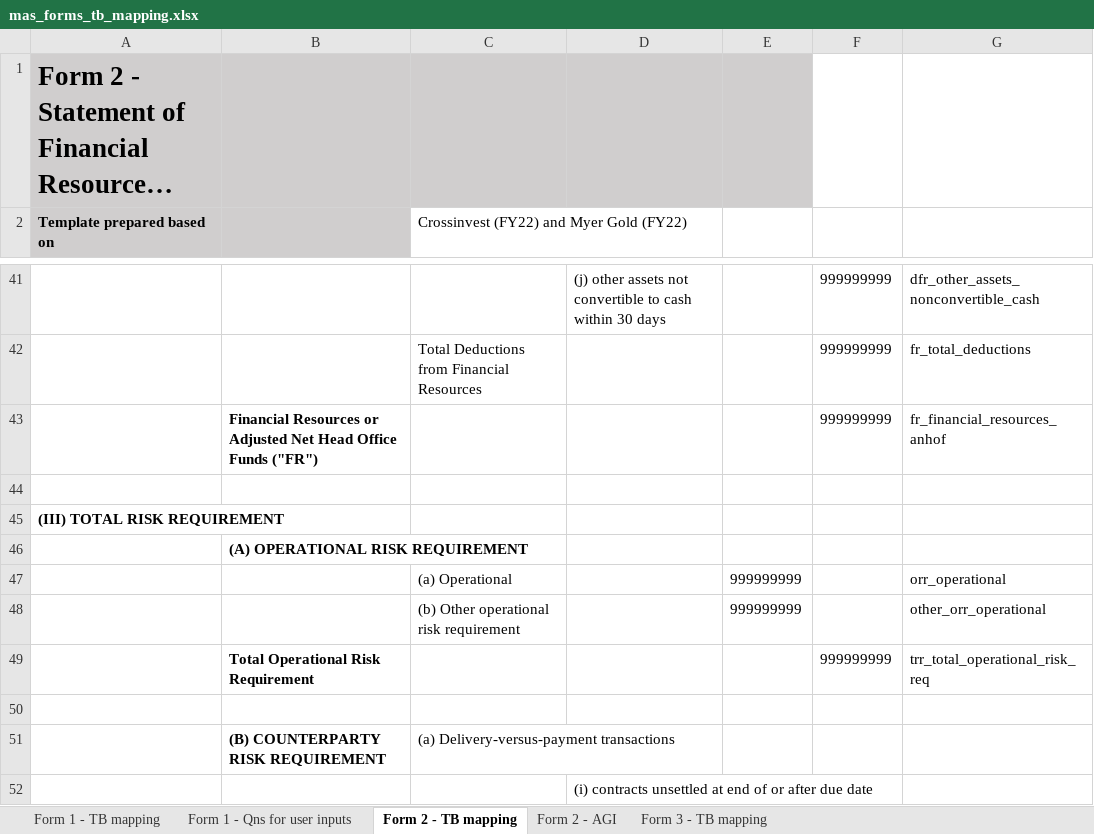
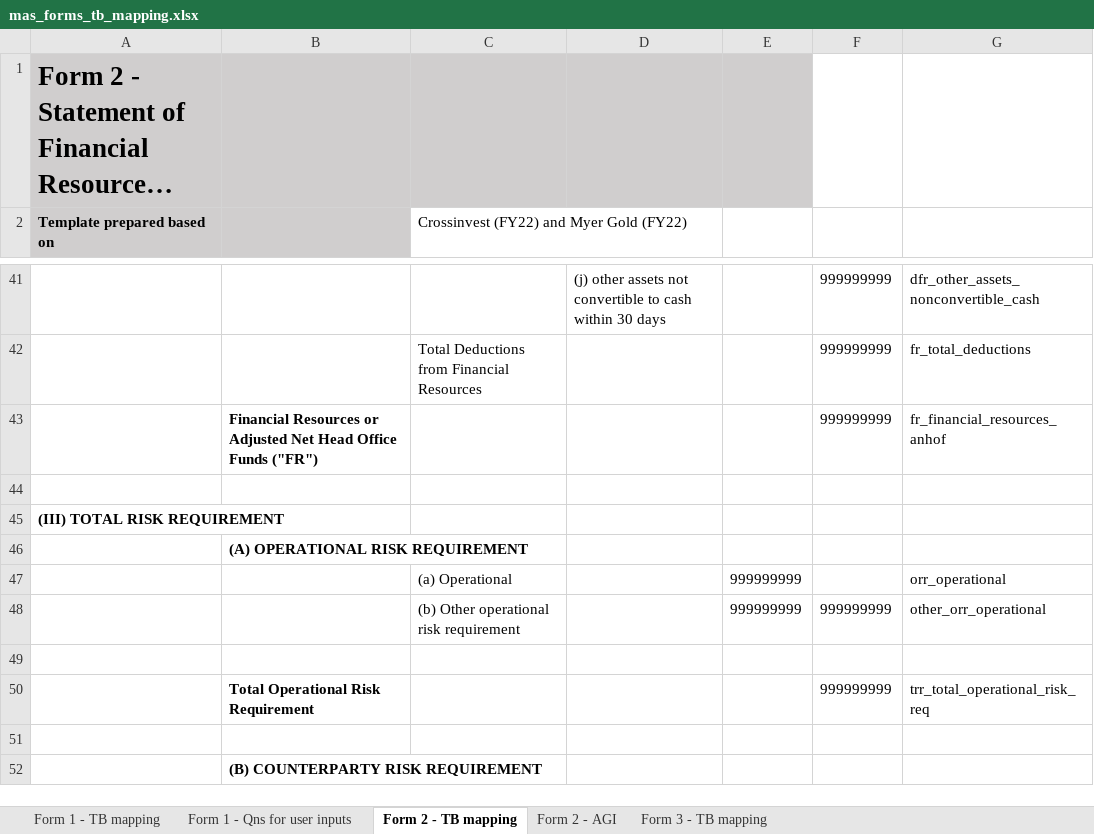
Before and after one commit to Nosdna/luna_andson, an Excel workbook: parameters/mas_forms_tb_mapping.xlsx, sheet Form 2 - TB mapping, drawn as a sheet; only a part is shown, gaps mark what is left out; long unchanged cells end in …; values as stored, in another font and other column widths than the file's, no borders; removed rows and columns are numbered as before the commit, all else as after; the diff covers the shown part only; the diff names each change by its address in the sheet, - before the commit and + after, or states it on an @@ line.

```diff
--- a/parameters/mas_forms_tb_mapping.xlsx (sheet Form 2 - TB mapping)
+++ b/parameters/mas_forms_tb_mapping.xlsx (sheet Form 2 - TB mapping)
-F48: (empty)
+F48: 999999999
+row 49: (empty)
-C52: (a) Delivery-versus-payment transactions
+C52: (empty)
-row 52:  |  |  | (i) contracts unsettled at end of or after due date
```
Also changed, not shown: 5 added rows, 1 removed row, 8 edited cells and cell formats elsewhere in this sheet, sheet Form 3 - TB mapping, templates/aged_receivables.xlsx, templates/tb.xlsx, 21 other files.
